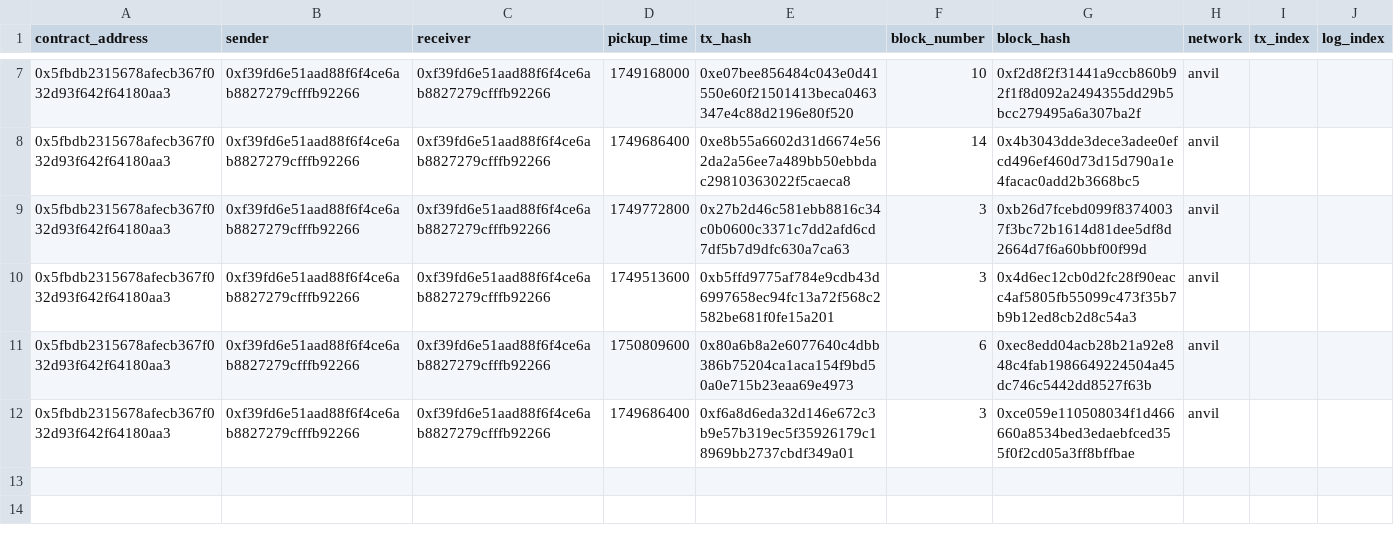
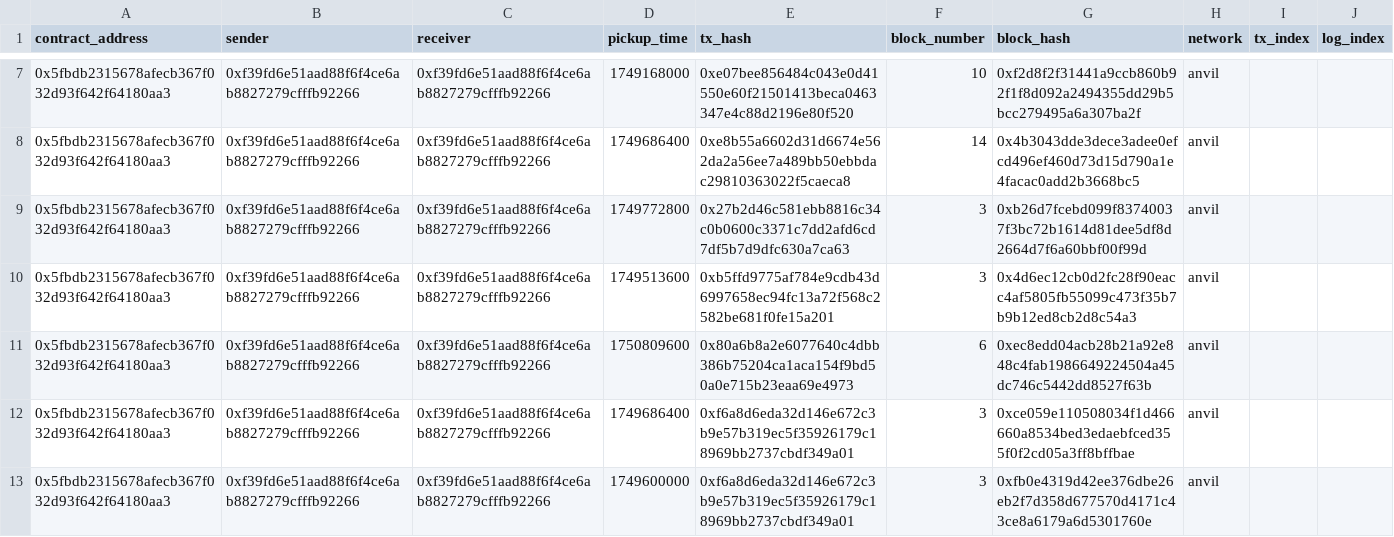
Before and after one commit to samparke/sums-blockchain-demonstrator-, a CSV file: supplyChainIndexer/generated_csv/SupplyChain/supplychain-shipmentintransit.csv, drawn as a sheet; only a part is shown, gaps mark what is left out.

```diff
--- a/supplyChainIndexer/generated_csv/SupplyChain/supplychain-shipmentintransit.csv
+++ b/supplyChainIndexer/generated_csv/SupplyChain/supplychain-shipmentintransit.csv
@@ -12 +12,2 @@ contract_address,sender,receiver,pickup_time,tx_hash,block_number,block_hash,net
 0x5fbdb2315678afecb367f032d93f642f64180aa3,0xf39fd6e51aad88f6f4ce6ab8827279cfffb92266,0xf39fd6e51aad88f6f4ce6ab8827279cfffb92266,1749686400,0xf6a8d6eda32d146e672c3b9e57b319ec5f35926179c18969bb2737cbdf349a01,3,0xce059e110508034f1d466660a8534bed3edaebfced355f0f2cd05a3ff8bffbae,anvil
+0x5fbdb2315678afecb367f032d93f642f64180aa3,0xf39fd6e51aad88f6f4ce6ab8827279cfffb92266,0xf39fd6e51aad88f6f4ce6ab8827279cfffb92266,1749600000,0xf6a8d6eda32d146e672c3b9e57b319ec5f35926179c18969bb2737cbdf349a01,3,0xfb0e4319d42ee376dbe26eb2f7d358d677570d4171c43ce8a6179a6d5301760e,anvil
```
Also changed, not shown: supplyChainIndexer/generated_csv/SupplyChain/supplychain-shipmentcreated.csv, supplyChainIndexer/generated_csv/SupplyChain/supplychain-shipmentdelivered.csv, 9 other files.
